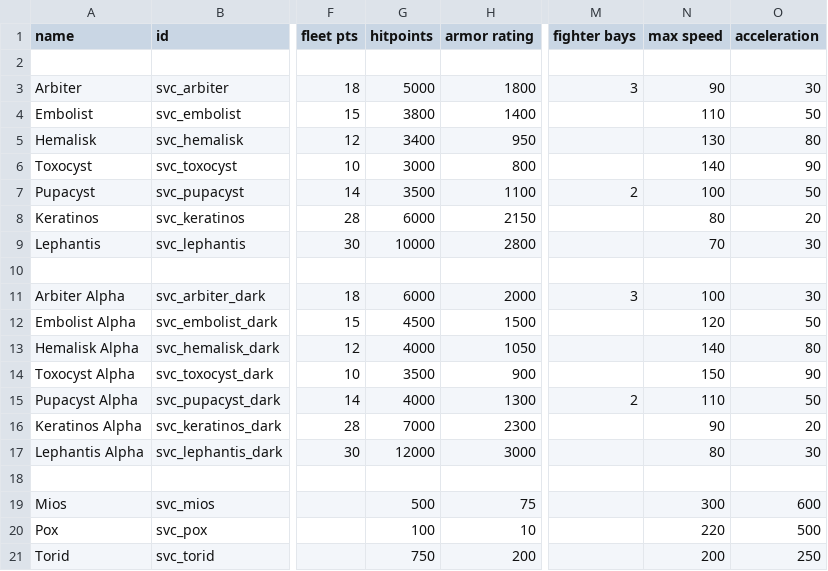
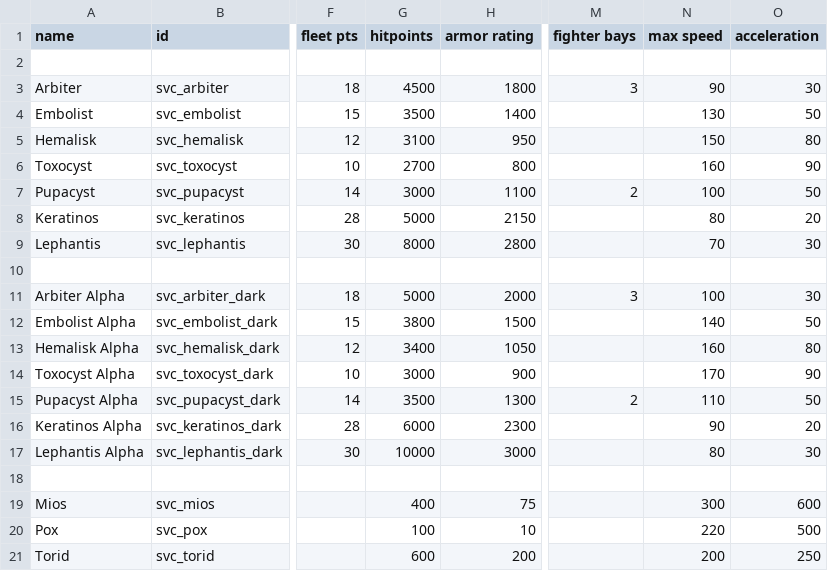
Before and after one commit to DesperatePeter/starsector-symbiotic-void-creatures, a CSV file: data/hulls/ship_data.csv, drawn as a sheet; only a part is shown, gaps mark what is left out; the diff names each change by its address in the sheet, - before the commit and + after, or states it on an @@ line.

```diff
--- a/data/hulls/ship_data.csv
+++ b/data/hulls/ship_data.csv
-G3 (hitpoints): 5000
+G3 (hitpoints): 4500
-G4 (hitpoints): 3800
+G4 (hitpoints): 3500
-N4 (max speed): 110
+N4 (max speed): 130
-G5 (hitpoints): 3400
+G5 (hitpoints): 3100
-N5 (max speed): 130
+N5 (max speed): 150
-G6 (hitpoints): 3000
+G6 (hitpoints): 2700
-N6 (max speed): 140
+N6 (max speed): 160
-G7 (hitpoints): 3500
+G7 (hitpoints): 3000
-G8 (hitpoints): 6000
+G8 (hitpoints): 5000
-G9 (hitpoints): 10000
+G9 (hitpoints): 8000
-G11 (hitpoints): 6000
+G11 (hitpoints): 5000
-G12 (hitpoints): 4500
+G12 (hitpoints): 3800
-N12 (max speed): 120
+N12 (max speed): 140
-G13 (hitpoints): 4000
+G13 (hitpoints): 3400
-N13 (max speed): 140
+N13 (max speed): 160
-G14 (hitpoints): 3500
+G14 (hitpoints): 3000
-N14 (max speed): 150
+N14 (max speed): 170
-G15 (hitpoints): 4000
+G15 (hitpoints): 3500
-G16 (hitpoints): 7000
+G16 (hitpoints): 6000
-G17 (hitpoints): 12000
+G17 (hitpoints): 10000
-G19 (hitpoints): 500
+G19 (hitpoints): 400
-G21 (hitpoints): 750
+G21 (hitpoints): 600
```
Also changed, not shown: data/weapons/weapon_data.csv, 2 other files.
